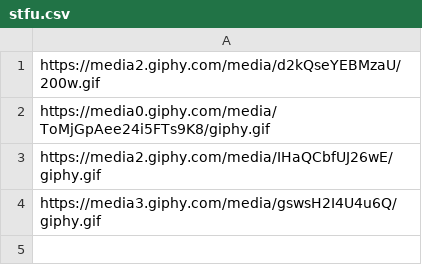
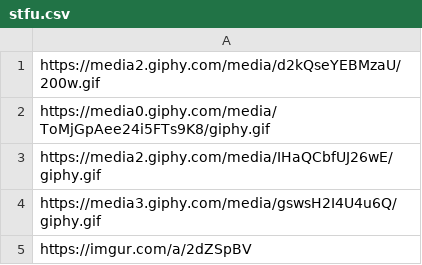
Before and after one commit to MvdWeetering/mogbot, a CSV file: stfu.csv, drawn as a sheet; the diff names each change by its address in the sheet, - before the commit and + after, or states it on an @@ line.

```diff
--- a/stfu.csv
+++ b/stfu.csv
+row 5: https://imgur.com/a/2dZSpBV
```
Also changed, not shown: 1 other file.
